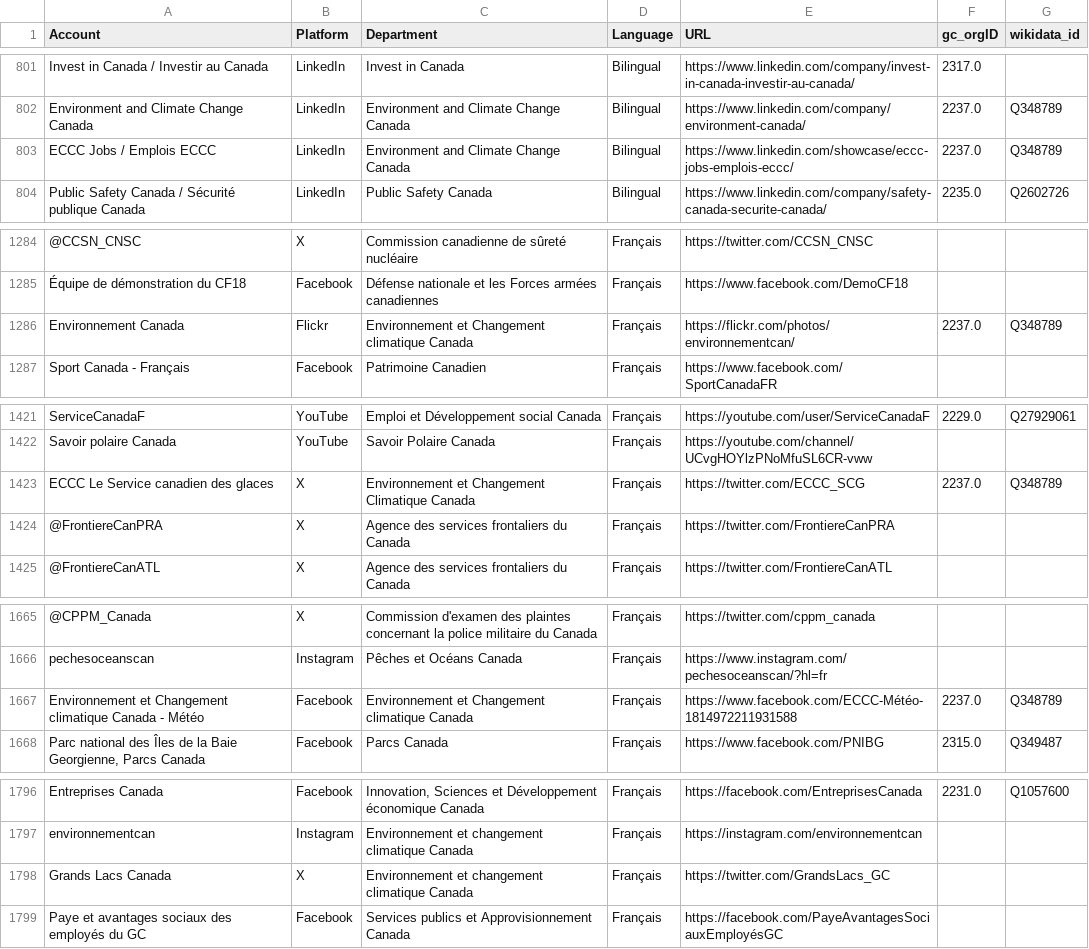
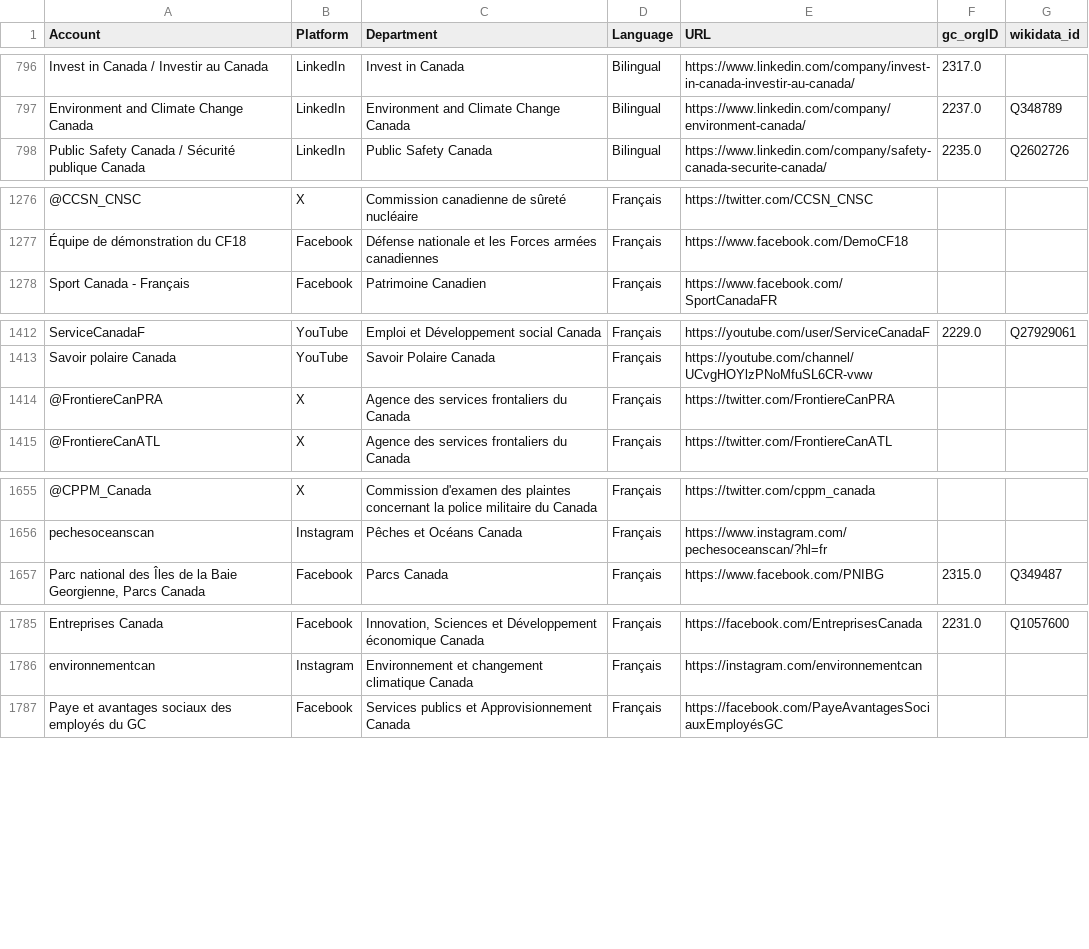
Before and after one commit to PatLittle/GC-Socials, a CSV file: sm.csv, drawn as a sheet; only a part is shown, gaps mark what is left out; the diff covers the shown part only; the diff names each change by its address in the sheet, - before the commit and + after, or states it on an @@ line.

```diff
--- a/sm.csv
+++ b/sm.csv
-row 803: ECCC Jobs / Emplois ECCC | LinkedIn | Environment and Climate Change Canada | Bilingual | https://www.linkedin.com/showcase/eccc-jobs-emplois-eccc/ | 2237.0 | Q348789
-row 1286: Environnement Canada | Flickr | Environnement et Changement climatique Canada | Français | https://flickr.com/photos/environnementcan/ | 2237.0 | Q348789
-row 1423: ECCC Le Service canadien des glaces | X | Environnement et Changement Climatique Canada | Français | https://twitter.com/ECCC_SCG | 2237.0 | Q348789
-row 1667: Environnement et Changement climatique Canada - Météo | Facebook | Environnement et Changement climatique Canada | Français | https://www.facebook.com/ECCC-Météo-1814972211931588 | 2237.0 | Q348789
-row 1798: Grands Lacs Canada | X | Environnement et changement climatique Canada | Français | https://twitter.com/GrandsLacs_GC
```
Also changed, not shown: 7 removed rows elsewhere in this file, platform_counts.csv.
